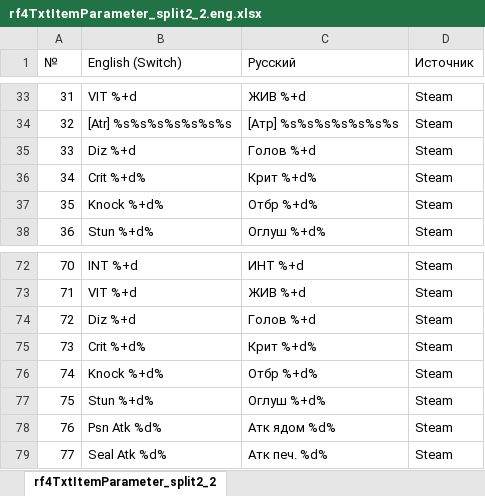
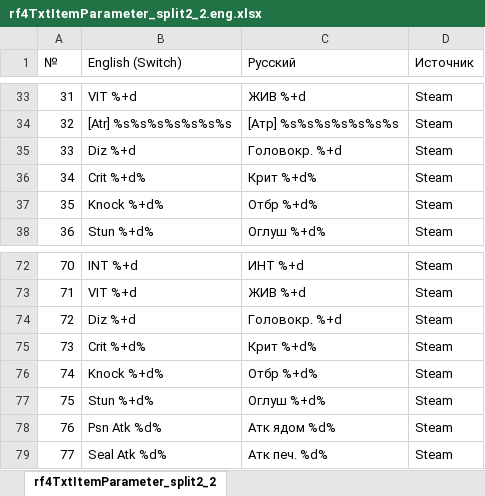
Before and after one commit to GemMaxweLlX/Rf4rusus3ds, an Excel workbook: special/switch/tables/rf4TxtItemParameter_split2_2.eng.xlsx, sheet rf4TxtItemParameter_split2_2, drawn as a sheet; only a part is shown, gaps mark what is left out; values as stored, in another font and other column widths than the file's, no borders; the diff names each change by its address in the sheet, - before the commit and + after, or states it on an @@ line.

```diff
--- a/special/switch/tables/rf4TxtItemParameter_split2_2.eng.xlsx (sheet rf4TxtItemParameter_split2_2)
+++ b/special/switch/tables/rf4TxtItemParameter_split2_2.eng.xlsx (sheet rf4TxtItemParameter_split2_2)
-C35 (Русский): Голов %+d
+C35 (Русский): Головокр. %+d
-C74 (Русский): Голов %+d
+C74 (Русский): Головокр. %+d
```
Also changed, not shown: special/switch/tables/rf3TxtCalendar_split2_2.eng.xlsx, special/switch/tables/rf3TxtItem_split2_2.eng.xlsx, 30 other files.
